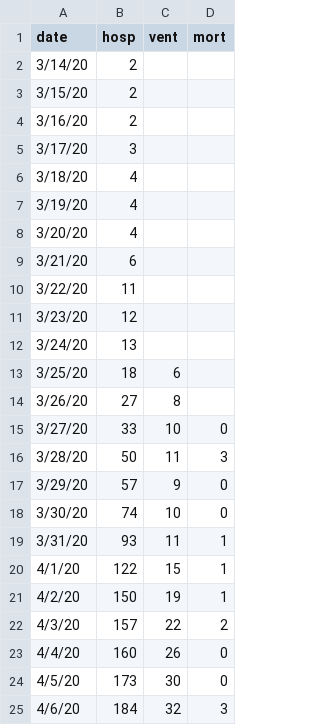
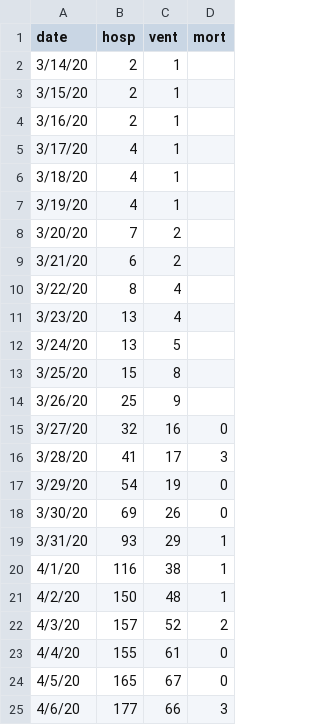
Before and after one commit to pennsignals/bayes-chime, a CSV file: data/Downtown_ts.csv, drawn as a sheet; only a part is shown; the diff covers the shown part only.

```diff
--- a/data/Downtown_ts.csv
+++ b/data/Downtown_ts.csv
@@ -1,25 +1,25 @@
 date,hosp,vent,mort
-3/14/20,2,,
-3/15/20,2,,
-3/16/20,2,,
-3/17/20,3,,
-3/18/20,4,,
-3/19/20,4,,
-3/20/20,4,,
-3/21/20,6,,
-3/22/20,11,,
-3/23/20,12,,
-3/24/20,13,,
-3/25/20,18,6,
-3/26/20,27,8,
-3/27/20,33,10,0
-3/28/20,50,11,3
-3/29/20,57,9,0
-3/30/20,74,10,0
-3/31/20,93,11,1
-4/1/20,122,15,1
-4/2/20,150,19,1
-4/3/20,157,22,2
-4/4/20,160,26,0
-4/5/20,173,30,0
-4/6/20,184,32,3
+3/14/20,2,1,
+3/15/20,2,1,
+3/16/20,2,1,
+3/17/20,4,1,
+3/18/20,4,1,
+3/19/20,4,1,
+3/20/20,7,2,
+3/21/20,6,2,
+3/22/20,8,4,
+3/23/20,13,4,
+3/24/20,13,5,
+3/25/20,15,8,
+3/26/20,25,9,
+3/27/20,32,16,0
+3/28/20,41,17,3
+3/29/20,54,19,0
+3/30/20,69,26,0
+3/31/20,93,29,1
+4/1/20,116,38,1
+4/2/20,150,48,1
+4/3/20,157,52,2
+4/4/20,155,61,0
+4/5/20,165,67,0
+4/6/20,177,66,3
```
Also changed, not shown: 2 added rows and 2 edited cells elsewhere in this file, data/CCH_parameters.csv, data/CCH_ts.csv, 14 other files.
